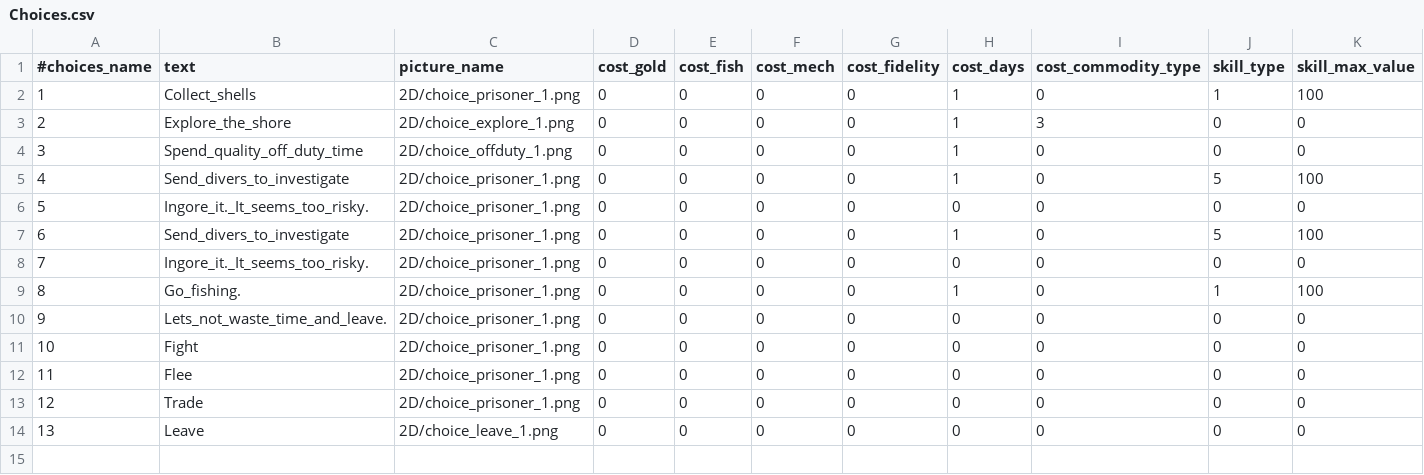
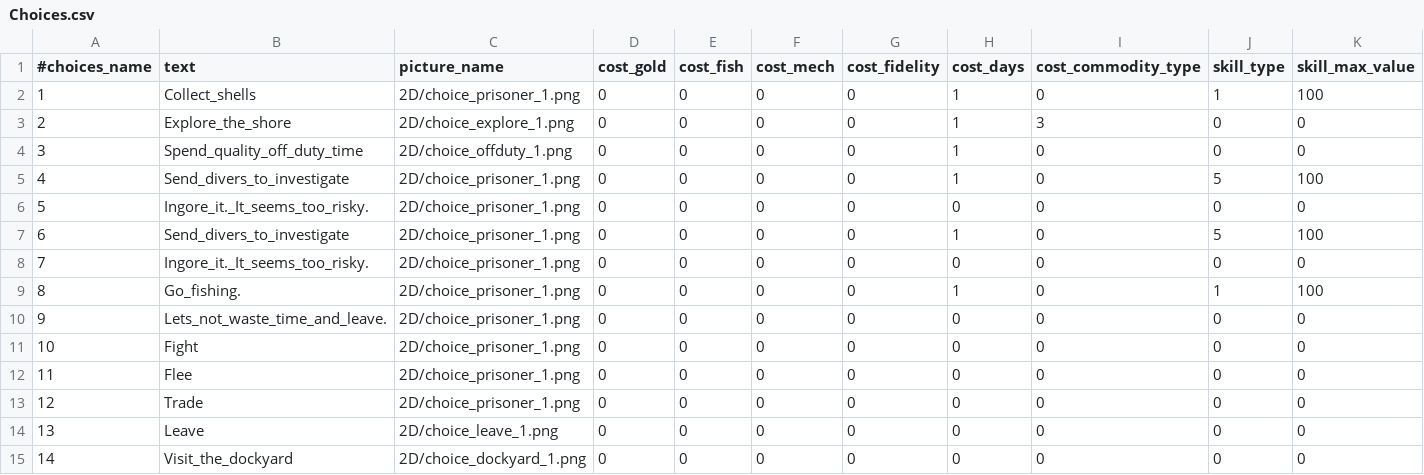
Before and after one commit to StarfighterDevTeam/StarFighter, a CSV file: Unstable/StarFighter/StarFighter/Assets/Scripts/Generated/Choices.csv, drawn as a sheet; only a part is shown; rows hold the shown columns only; the diff names each change by its address in the sheet, - before the commit and + after, or states it on an @@ line.

Commit message:
Dockyard menu declaration and entry

```diff
--- a/Unstable/StarFighter/StarFighter/Assets/Scripts/Generated/Choices.csv
+++ b/Unstable/StarFighter/StarFighter/Assets/Scripts/Generated/Choices.csv
+row 15: 14 | Visit_the_dockyard | 2D/choice_dockyard_1.png | 0 | 0 | 0 | 0 | 0 | 0 | 0 | 0
```
Also changed, not shown: Unstable/StarFighter/StarFighter/Assets/Scripts/Generated/Rewards.csv, 13 other files.
